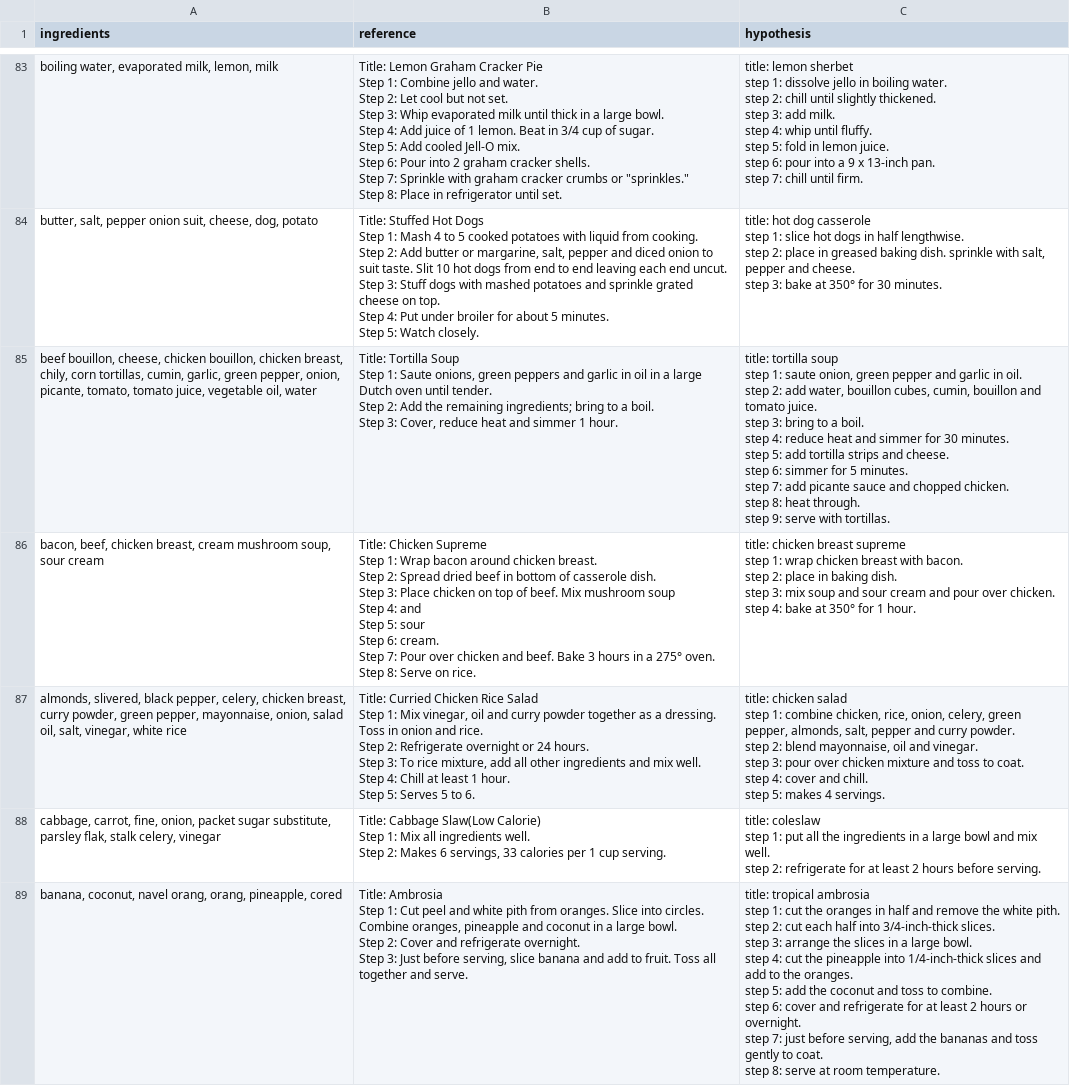
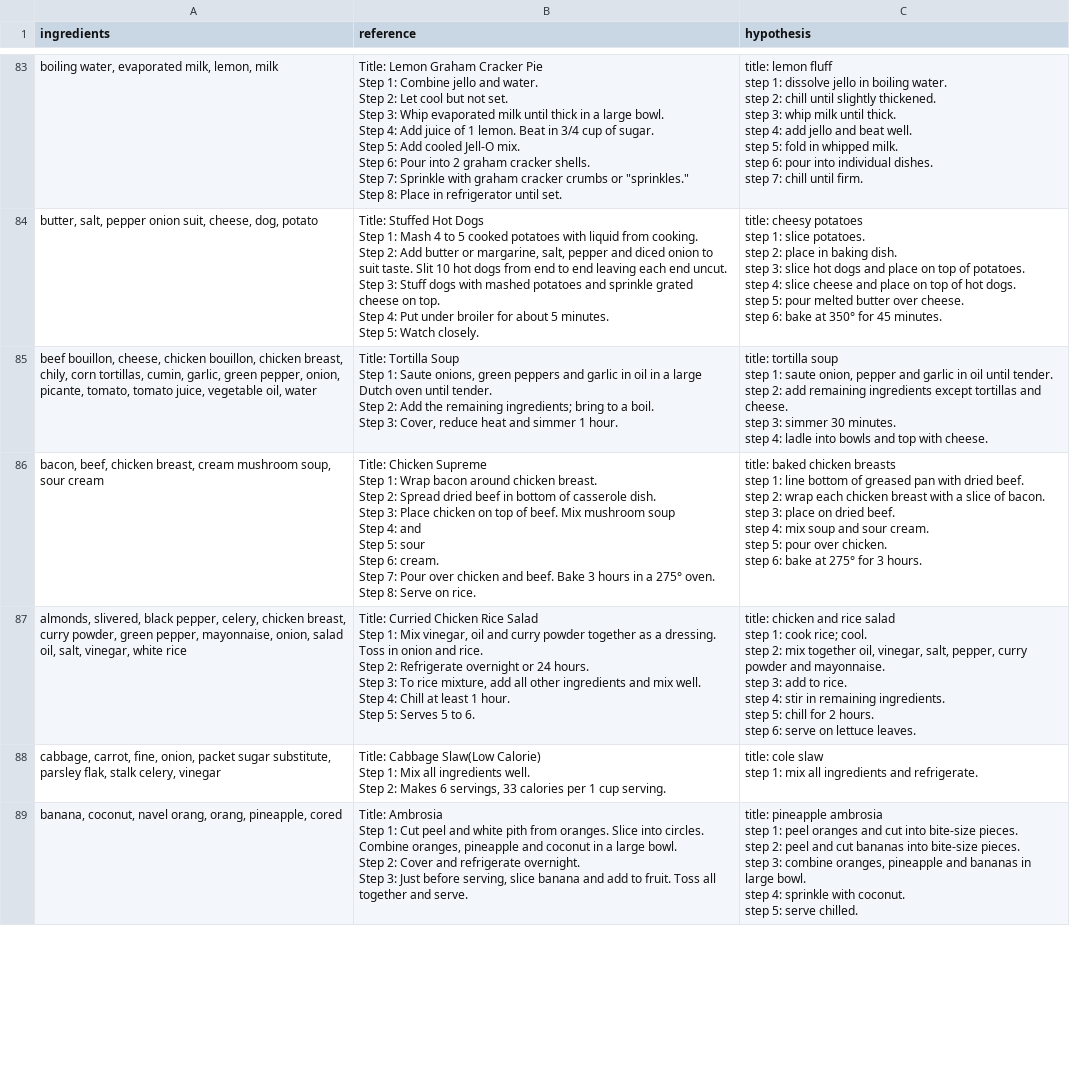
Before and after one commit to nasirabd/scraps-llm, a CSV file: outputs/val_preds.csv, drawn as a sheet; only a part is shown, gaps mark what is left out; ↵ is a line break in a cell; the diff covers the shown part only; the diff names each change by its address in the sheet, - before the commit and + after, or states it on an @@ line.

```diff
--- a/outputs/val_preds.csv
+++ b/outputs/val_preds.csv
-C83 (hypothesis): title: lemon sherbet ↵ step 1: dissolve jello in boiling water. ↵ step 2: chill until slightly thickened. ↵ step 3: add milk. ↵ step 4: whip until fluffy. ↵ step 5: fold in lemon juice. ↵ step 6: pour into a 9 x 13-inch pan. ↵ step 7:…
+C83 (hypothesis): title: lemon fluff ↵ step 1: dissolve jello in boiling water. ↵ step 2: chill until slightly thickened. ↵ step 3: whip milk until thick. ↵ step 4: add jello and beat well. ↵ step 5: fold in whipped milk. ↵ step 6: pour into individual dishes. ↵ step 7:…
-C84 (hypothesis): title: hot dog casserole ↵ step 1: slice hot dogs in half lengthwise. ↵ step 2: place in greased baking dish. sprinkle with salt, pepper and cheese. ↵ step 3: bake at 350° for 30 minutes.
+C84 (hypothesis): title: cheesy potatoes ↵ step 1: slice potatoes. ↵ step 2: place in baking dish. ↵ step 3: slice hot dogs and place on top of potatoes. ↵ step 4: slice cheese and place on top of hot dogs. ↵ step 5: pour melted butter over cheese. ↵ step 6: bake at 350° for 45 minutes.
-C85 (hypothesis): …saute onion, green pepper and garlic in oil. ↵ step 2: add water, bouillon cubes, cumin, bouillon and tomato juice. ↵ step 3: bring to a boil. ↵ step 4: reduce heat and simmer for 30 minutes. ↵ step 5: add tortilla strips and cheese. ↵ step 6: simmer for 5 minutes. ↵ step 7: add picante sauce and chopped chicken. ↵ step 8: heat through. ↵ step 9: serve with tortillas.
+C85 (hypothesis): …saute onion, pepper and garlic in oil until tender. ↵ step 2: add remaining ingredients except tortillas and cheese. ↵ step 3: simmer 30 minutes. ↵ step 4: ladle into bowls and top with cheese.
-C86 (hypothesis): title: chicken breast supreme ↵ step 1: wrap chicken breast with bacon. ↵ step 2: place in baking dish. ↵ step 3: mix soup and sour cream and pour over chicken. ↵ step 4: bake at 350° for 1 hour.
+C86 (hypothesis): title: baked chicken breasts ↵ step 1: line bottom of greased pan with dried beef. ↵ step 2: wrap each chicken breast with a slice of bacon. ↵ step 3: place on dried beef. ↵ step 4: mix soup and sour cream. ↵ step 5: pour over chicken. ↵ step 6: bake at 275° for 3 hours.
-C87 (hypothesis): title: chicken salad ↵ step 1: combine chicken, rice, onion, celery, green pepper, almonds, salt, pepper and curry powder. ↵ step 2: blend mayonnaise, oil and vinegar. ↵ step 3: pour over chicken mixture and toss to coat. ↵ step 4: cover and chill. ↵ step 5: makes 4 servings.
+C87 (hypothesis): title: chicken and rice salad ↵ step 1: cook rice; cool. ↵ step 2: mix together oil, vinegar, salt, pepper, curry powder and mayonnaise. ↵ step 3: add to rice. ↵ step 4: stir in remaining ingredients. ↵ step 5: chill for 2 hours. ↵ step 6: serve on lettuce leaves.
-C88 (hypothesis): title: coleslaw ↵ step 1: put all the ingredients in a large bowl and mix well. ↵ step 2: refrigerate for at least 2 hours before serving.
+C88 (hypothesis): title: cole slaw ↵ step 1: mix all ingredients and refrigerate.
-C89 (hypothesis): title: tropical ambrosia ↵ step 1: cut the oranges in half and remove the white pith. ↵ step 2: cut each half into 3/4-inch-thick slices. ↵ step 3: arrange the slices in a large bowl. ↵ step 4: cut the pineapple into 1/4-inch-thick slices and add to the oranges. ↵ step 5: add the coconut and toss to combine. ↵ step 6: cover and refrigerate for at least 2 hours or overnight. ↵ step 7: just before serving, add the bananas and toss gently to coat. ↵ step 8: serve at room temperature.
+C89 (hypothesis): title: pineapple ambrosia ↵ step 1: peel oranges and cut into bite-size pieces. ↵ step 2: peel and cut bananas into bite-size pieces. ↵ step 3: combine oranges, pineapple and bananas in large bowl. ↵ step 4: sprinkle with coconut. ↵ step 5: serve chilled.
```
Also changed, not shown: 193 edited cells elsewhere in this file, outputs/test_preds.csv, 4 other files.
